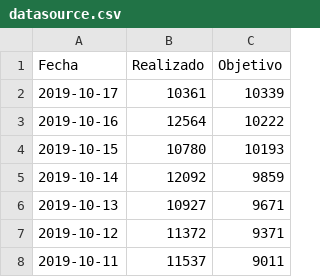
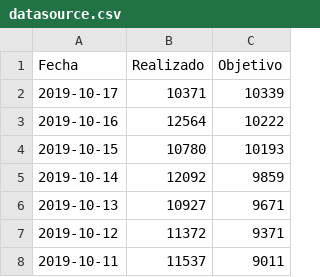
Before and after one commit to fjtello/data, a CSV file: AutoGarmin/datasource.csv, drawn as a sheet; only a part is shown.

Commit message:
Update datasource.csv

```diff
--- a/AutoGarmin/datasource.csv
+++ b/AutoGarmin/datasource.csv
@@ -1,3 +1,3 @@
 Fecha;Realizado;Objetivo
-2019-10-17;10361;10339
+2019-10-17;10371;10339
 2019-10-16;12564;10222
```
